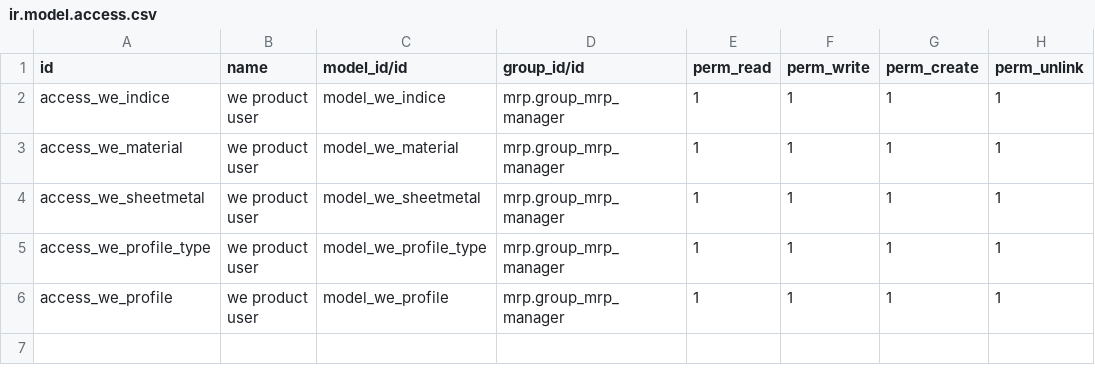
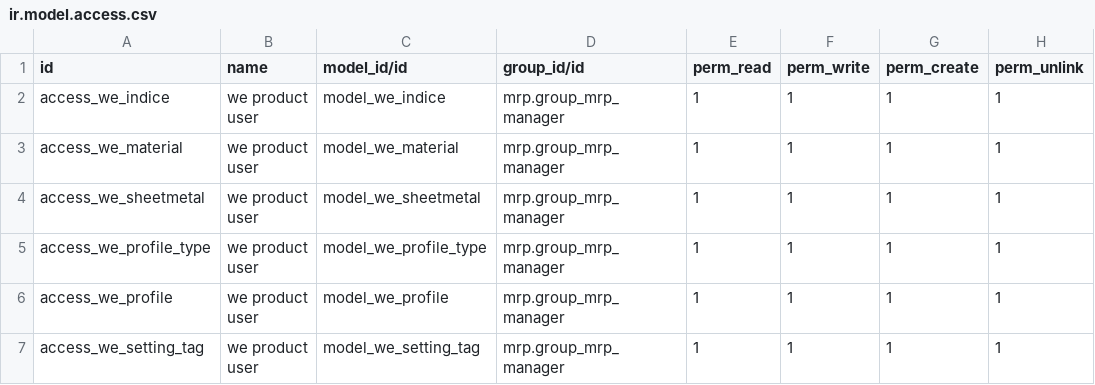
Before and after one commit to jcambert/weMetalProduct, a CSV file: security/ir.model.access.csv, drawn as a sheet.

```diff
--- a/security/ir.model.access.csv
+++ b/security/ir.model.access.csv
@@ -6 +6,2 @@ access_we_profile_type,we product user,model_we_profile_type,mrp.group_mrp_manag
 access_we_profile,we product user,model_we_profile,mrp.group_mrp_manager,1,1,1,1
+access_we_setting_tag,we product user,model_we_setting_tag,mrp.group_mrp_manager,1,1,1,1
```
Also changed, not shown: 11 other files.
